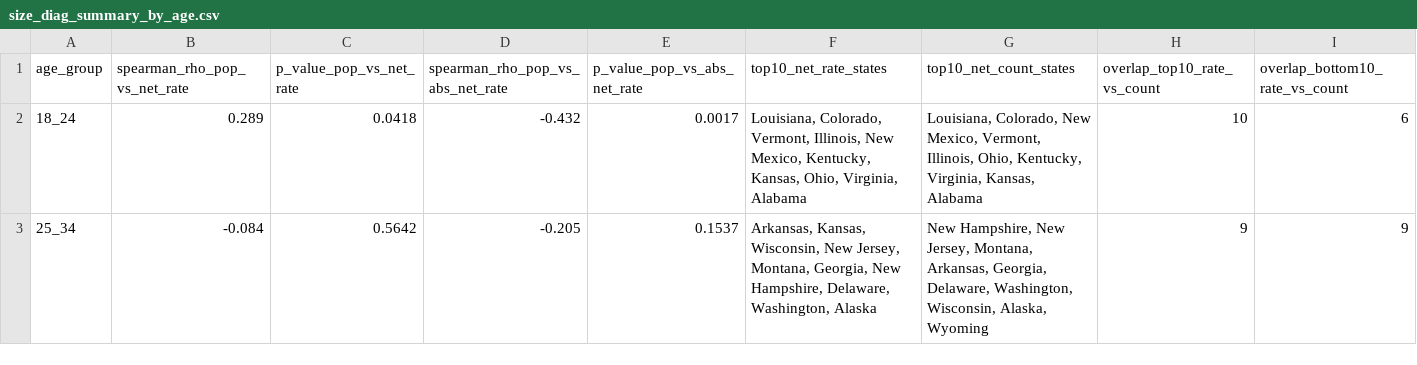
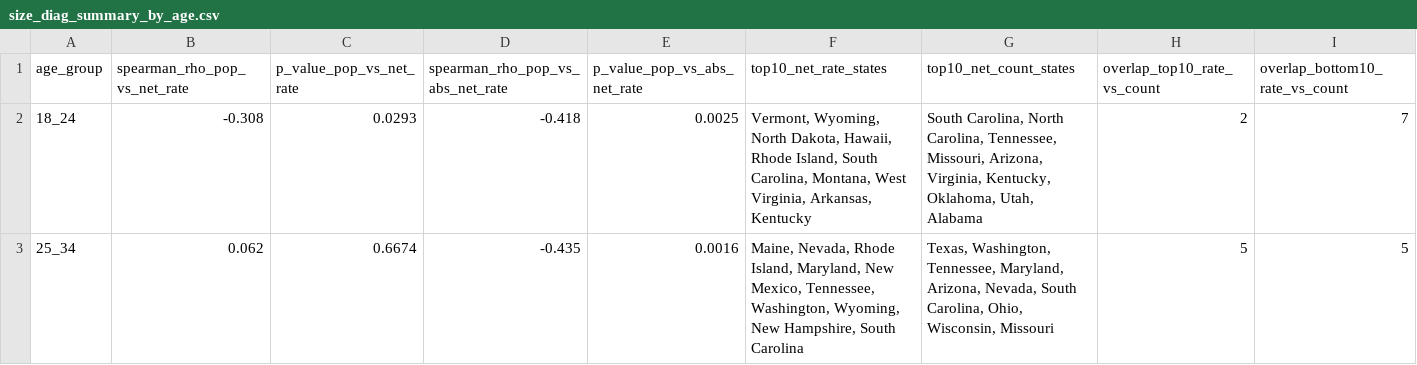
Before and after one commit to utahiroy/capstone, a CSV file: outputs/tables/size_diag_summary_by_age.csv, drawn as a sheet; only a part is shown; the diff covers the shown part only; the diff names each change by its address in the sheet, - before the commit and + after, or states it on an @@ line.

```diff
--- a/outputs/tables/size_diag_summary_by_age.csv
+++ b/outputs/tables/size_diag_summary_by_age.csv
-B2 (spearman_rho_pop_vs_net_rate): 0.289
+B2 (spearman_rho_pop_vs_net_rate): -0.308
-C2 (p_value_pop_vs_net_rate): 0.0418
+C2 (p_value_pop_vs_net_rate): 0.0293
-D2 (spearman_rho_pop_vs_abs_net_rate): -0.432
+D2 (spearman_rho_pop_vs_abs_net_rate): -0.418
-E2 (p_value_pop_vs_abs_net_rate): 0.0017
+E2 (p_value_pop_vs_abs_net_rate): 0.0025
-F2 (top10_net_rate_states): Louisiana, Colorado, Vermont, Illinois, New Mexico, Kentucky, Kansas, Ohio, Virginia, Alabama
+F2 (top10_net_rate_states): Vermont, Wyoming, North Dakota, Hawaii, Rhode Island, South Carolina, Montana, West Virginia, Arkansas, Kentucky
-G2 (top10_net_count_states): Louisiana, Colorado, New Mexico, Vermont, Illinois, Ohio, Kentucky, Virginia, Kansas, Alabama
+G2 (top10_net_count_states): South Carolina, North Carolina, Tennessee, Missouri, Arizona, Virginia, Kentucky, Oklahoma, Utah, Alabama
-H2 (overlap_top10_rate_vs_count): 10
+H2 (overlap_top10_rate_vs_count): 2
-I2 (overlap_bottom10_rate_vs_count): 6
+I2 (overlap_bottom10_rate_vs_count): 7
-B3 (spearman_rho_pop_vs_net_rate): -0.084
+B3 (spearman_rho_pop_vs_net_rate): 0.062
-C3 (p_value_pop_vs_net_rate): 0.5642
+C3 (p_value_pop_vs_net_rate): 0.6674
-D3 (spearman_rho_pop_vs_abs_net_rate): -0.205
+D3 (spearman_rho_pop_vs_abs_net_rate): -0.435
-E3 (p_value_pop_vs_abs_net_rate): 0.1537
+E3 (p_value_pop_vs_abs_net_rate): 0.0016
-F3 (top10_net_rate_states): Arkansas, Kansas, Wisconsin, New Jersey, Montana, Georgia, New Hampshire, Delaware, Washington, Alaska
+F3 (top10_net_rate_states): Maine, Nevada, Rhode Island, Maryland, New Mexico, Tennessee, Washington, Wyoming, New Hampshire, South Carolina
-G3 (top10_net_count_states): New Hampshire, New Jersey, Montana, Arkansas, Georgia, Delaware, Washington, Wisconsin, Alaska, Wyoming
+G3 (top10_net_count_states): Texas, Washington, Tennessee, Maryland, Arizona, Nevada, South Carolina, Ohio, Wisconsin, Missouri
-H3 (overlap_top10_rate_vs_count): 9
+H3 (overlap_top10_rate_vs_count): 5
-I3 (overlap_bottom10_rate_vs_count): 9
+I3 (overlap_bottom10_rate_vs_count): 5
```
Also changed, not shown: 43 edited cells elsewhere in this file, outputs/tables/robustness_coeff_compare.csv, outputs/tables/robustness_model_compare.csv, 15 other files.
